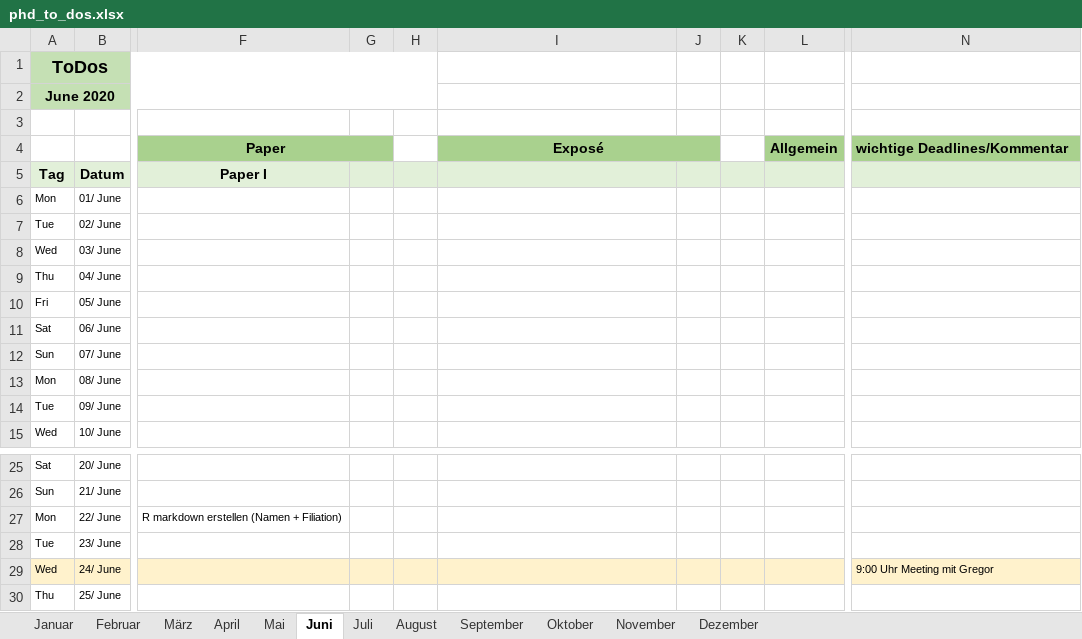
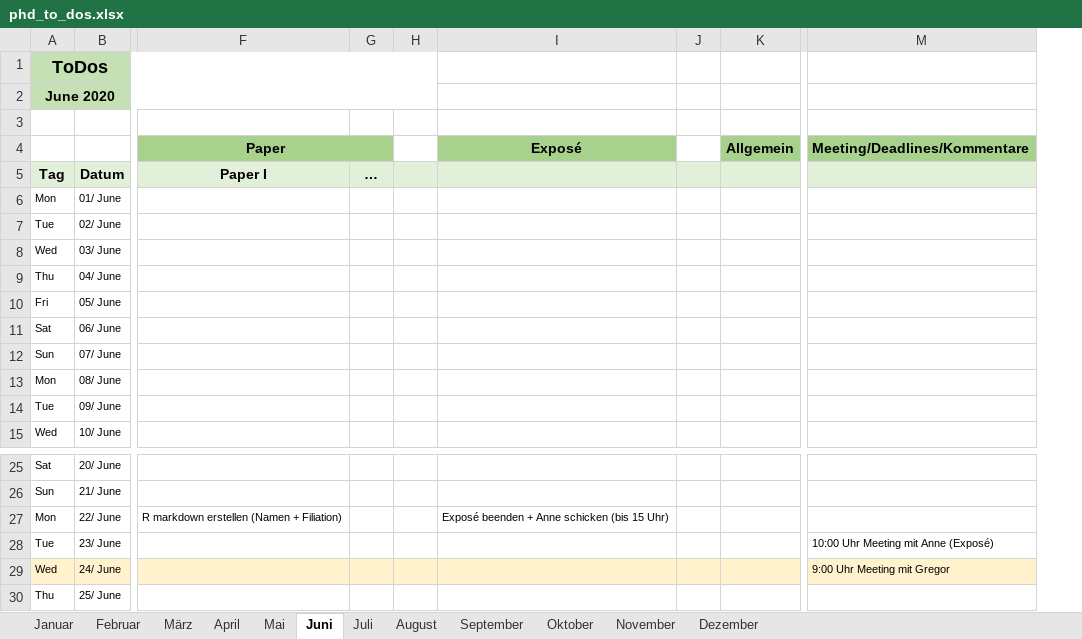
Before and after one commit to ginaamri/Mandy-PhD, an Excel workbook: phd_to_dos.xlsx, sheet Juni, drawn as a sheet; only a part is shown, gaps mark what is left out; values as stored, in another font and other column widths than the file's, no borders; conditional formats not drawn; removed rows and columns are numbered as before the commit, all else as after; the diff names each change by its address in the sheet, - before the commit and + after, or states it on an @@ line.

Commit message:
Update phd_to_dos.xlsx

```diff
--- a/phd_to_dos.xlsx (sheet Juni)
+++ b/phd_to_dos.xlsx (sheet Juni)
-column G, empty
+column G, row 5: …
-column K, empty
-I4:J4 merged
-J4 fill: #A9D18E
+J4 fill: none
-M4: wichtige Deadlines/Kommentar
+M4: Meeting/Deadlines/Kommentare
-I27 (Exposé): (empty)
+I27 (Exposé): Exposé beenden + Anne schicken (bis 15 Uhr)
-M28 (Meeting/Deadlines/Kommentare): (empty)
+M28 (Meeting/Deadlines/Kommentare): 10:00 Uhr Meeting mit Anne (Exposé)
```
